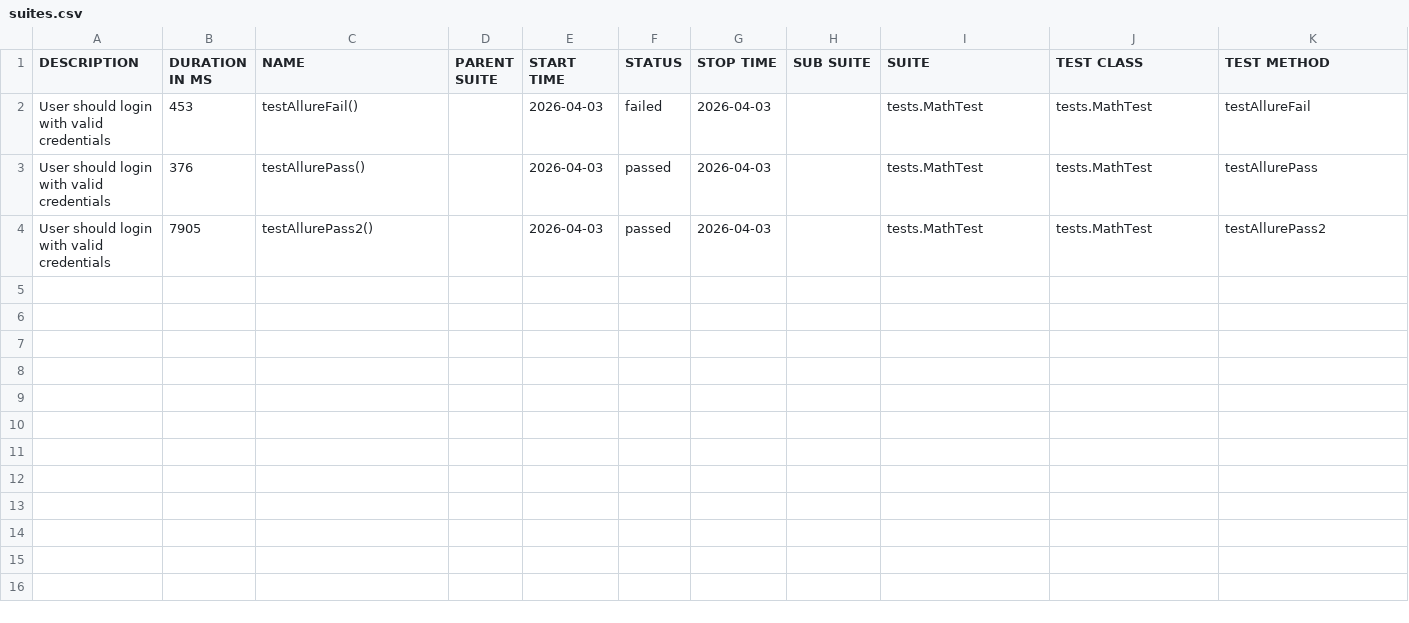
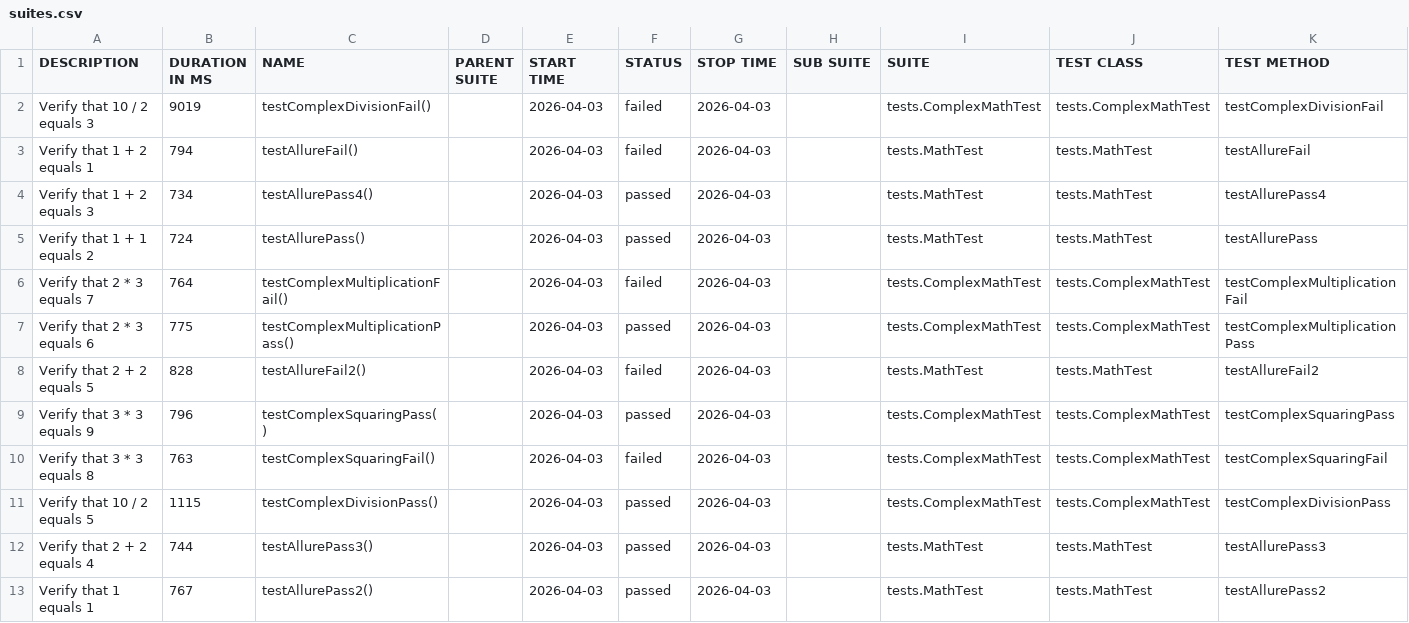
Before and after one commit to SergiuAngelo/allure-testing, a CSV file: data/suites.csv, drawn as a sheet.

```diff
--- a/data/suites.csv
+++ b/data/suites.csv
@@ -1,4 +1,13 @@
 "DESCRIPTION","DURATION IN MS","NAME","PARENT SUITE","START TIME","STATUS","STOP TIME","SUB SUITE","SUITE","TEST CLASS","TEST METHOD"
-"User should login with valid credentials","453","testAllureFail()","","2026-04-03","failed","2026-04-03","","tests.MathTest","tests.MathTest","testAllureFail"
-"User should login with valid credentials","376","testAllurePass()","","2026-04-03","passed","2026-04-03","","tests.MathTest","tests.MathTest","testAllurePass"
-"User should login with valid credentials","7905","testAllurePass2()","","2026-04-03","passed","2026-04-03","","tests.MathTest","tests.MathTest","testAllurePass2"
+"Verify that 10 / 2 equals 3","9019","testComplexDivisionFail()","","2026-04-03","failed","2026-04-03","","tests.ComplexMathTest","tests.ComplexMathTest","testComplexDivisionFail"
+"Verify that 1 + 2 equals 1","794","testAllureFail()","","2026-04-03","failed","2026-04-03","","tests.MathTest","tests.MathTest","testAllureFail"
+"Verify that 1 + 2 equals 3","734","testAllurePass4()","","2026-04-03","passed","2026-04-03","","tests.MathTest","tests.MathTest","testAllurePass4"
+"Verify that 1 + 1 equals 2","724","testAllurePass()","","2026-04-03","passed","2026-04-03","","tests.MathTest","tests.MathTest","testAllurePass"
+"Verify that 2 * 3 equals 7","764","testComplexMultiplicationFail()","","2026-04-03","failed","2026-04-03","","tests.ComplexMathTest","tests.ComplexMathTest","testComplexMultiplicationFail"
+"Verify that 2 * 3 equals 6","775","testComplexMultiplicationPass()","","2026-04-03","passed","2026-04-03","","tests.ComplexMathTest","tests.ComplexMathTest","testComplexMultiplicationPass"
+"Verify that 2 + 2 equals 5","828","testAllureFail2()","","2026-04-03","failed","2026-04-03","","tests.MathTest","tests.MathTest","testAllureFail2"
+"Verify that 3 * 3 equals 9","796","testComplexSquaringPass()","","2026-04-03","passed","2026-04-03","","tests.ComplexMathTest","tests.ComplexMathTest","testComplexSquaringPass"
+"Verify that 3 * 3 equals 8","763","testComplexSquaringFail()","","2026-04-03","failed","2026-04-03","","tests.ComplexMathTest","tests.ComplexMathTest","testComplexSquaringFail"
+"Verify that 10 / 2 equals 5","1115","testComplexDivisionPass()","","2026-04-03","passed","2026-04-03","","tests.ComplexMathTest","tests.ComplexMathTest","testComplexDivisionPass"
+"Verify that 2 + 2 equals 4","744","testAllurePass3()","","2026-04-03","passed","2026-04-03","","tests.MathTest","tests.MathTest","testAllurePass3"
+"Verify that 1 equals 1","767","testAllurePass2()","","2026-04-03","passed","2026-04-03","","tests.MathTest","tests.MathTest","testAllurePass2"
```
Also changed, not shown: data/behaviors.csv, 45 other files.
